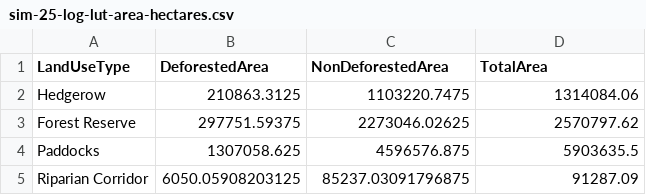
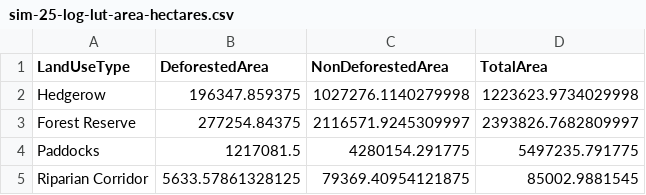
Before and after one commit to cp-PYFOREST/PYFOREST-ML, a CSV file: 05-outputs/reports/predictions-log-lut-areas/sim-25-log-lut-area-hectares.csv, drawn as a sheet.

```diff
--- a/05-outputs/reports/predictions-log-lut-areas/sim-25-log-lut-area-hectares.csv
+++ b/05-outputs/reports/predictions-log-lut-areas/sim-25-log-lut-area-hectares.csv
@@ -1,5 +1,5 @@
 LandUseType,DeforestedArea,NonDeforestedArea,TotalArea
-Hedgerow,210863.3125,1103220.7475,1314084.06
-Forest Reserve,297751.59375,2273046.02625,2570797.62
-Paddocks,1307058.625,4596576.875,5903635.5
-Riparian Corridor,6050.05908203125,85237.03091796875,91287.09
+Hedgerow,196347.859375,1027276.1140279998,1223623.9734029998
+Forest Reserve,277254.84375,2116571.9245309997,2393826.7682809997
+Paddocks,1217081.5,4280154.291775,5497235.791775
+Riparian Corridor,5633.57861328125,79369.40954121875,85002.9881545
```
Also changed, not shown: 05-outputs/reports/predictions-log-lut-areas/sim-5-log-lut-area-hectares.csv, 05-outputs/reports/predictions-log-lut-areas/sim-50-log-lut-area-hectares.csv, 4 other files.
